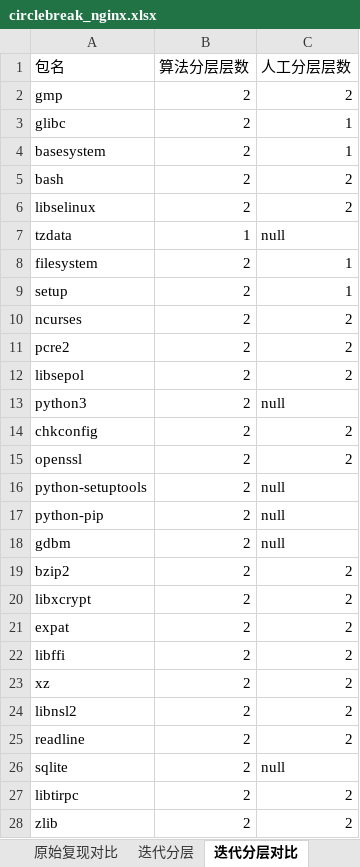
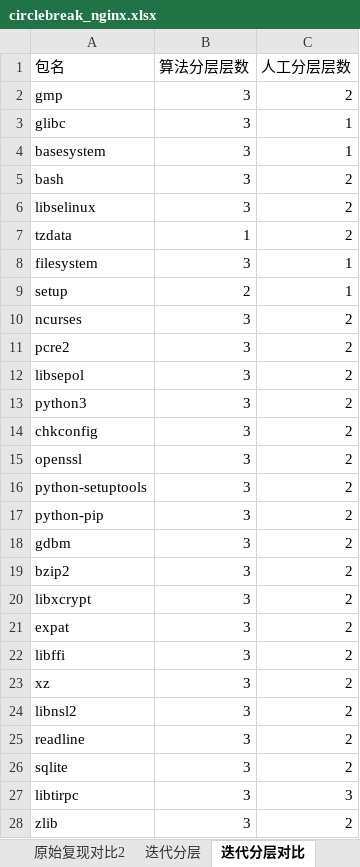
Before and after one commit to 6U-U9/PackageLayer, an Excel workbook: Layer/bin/Debug/net6.0/circlebreak_nginx.xlsx, sheet 迭代分层对比, drawn as a sheet; only a part is shown; values as stored, in another font and other column widths than the file's, no borders; the diff covers the shown part only; the diff names each change by its address in the sheet, - before the commit and + after, or states it on an @@ line.

```diff
--- a/Layer/bin/Debug/net6.0/circlebreak_nginx.xlsx (sheet 迭代分层对比)
+++ b/Layer/bin/Debug/net6.0/circlebreak_nginx.xlsx (sheet 迭代分层对比)
+sheet tab: 原始复现对比2
-B2:B6 (算法分层层数): 2
+B2:B6 (算法分层层数): 3
-C7 (人工分层层数): null
+C7 (人工分层层数): 2
-B8 (算法分层层数): 2
+B8 (算法分层层数): 3
-B10:B28 (算法分层层数): 2
+B10:B28 (算法分层层数): 3
-C13 (人工分层层数): null
+C13 (人工分层层数): 2
-C16:C18 (人工分层层数): null
+C16:C18 (人工分层层数): 2
-C26 (人工分层层数): null
+C26 (人工分层层数): 2
-C27 (人工分层层数): 2
+C27 (人工分层层数): 3
```
Also changed, not shown: 156 edited cells elsewhere in this sheet, sheet 最大深度, sheet 最大深度对比, sheet 改进依赖对比, sheet 原始复现对比, sheet 迭代分层, sheet 改进依赖, other sheet tabs, Layer/bin/Debug/net6.0/circlebreak_mysql.xlsx, Layer/bin/Debug/net6.0/circlebreak_redis.xlsx, 16 other files.
